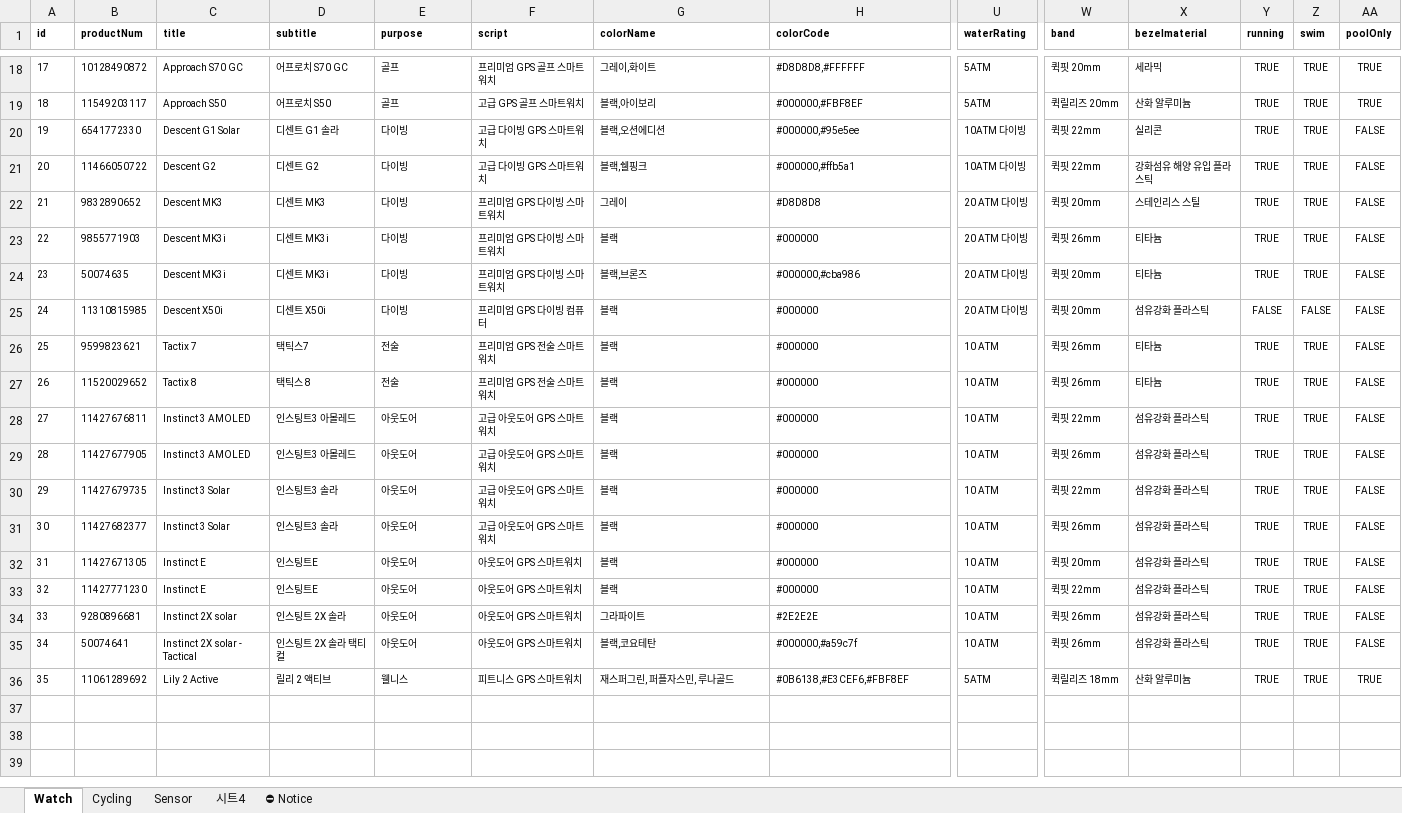
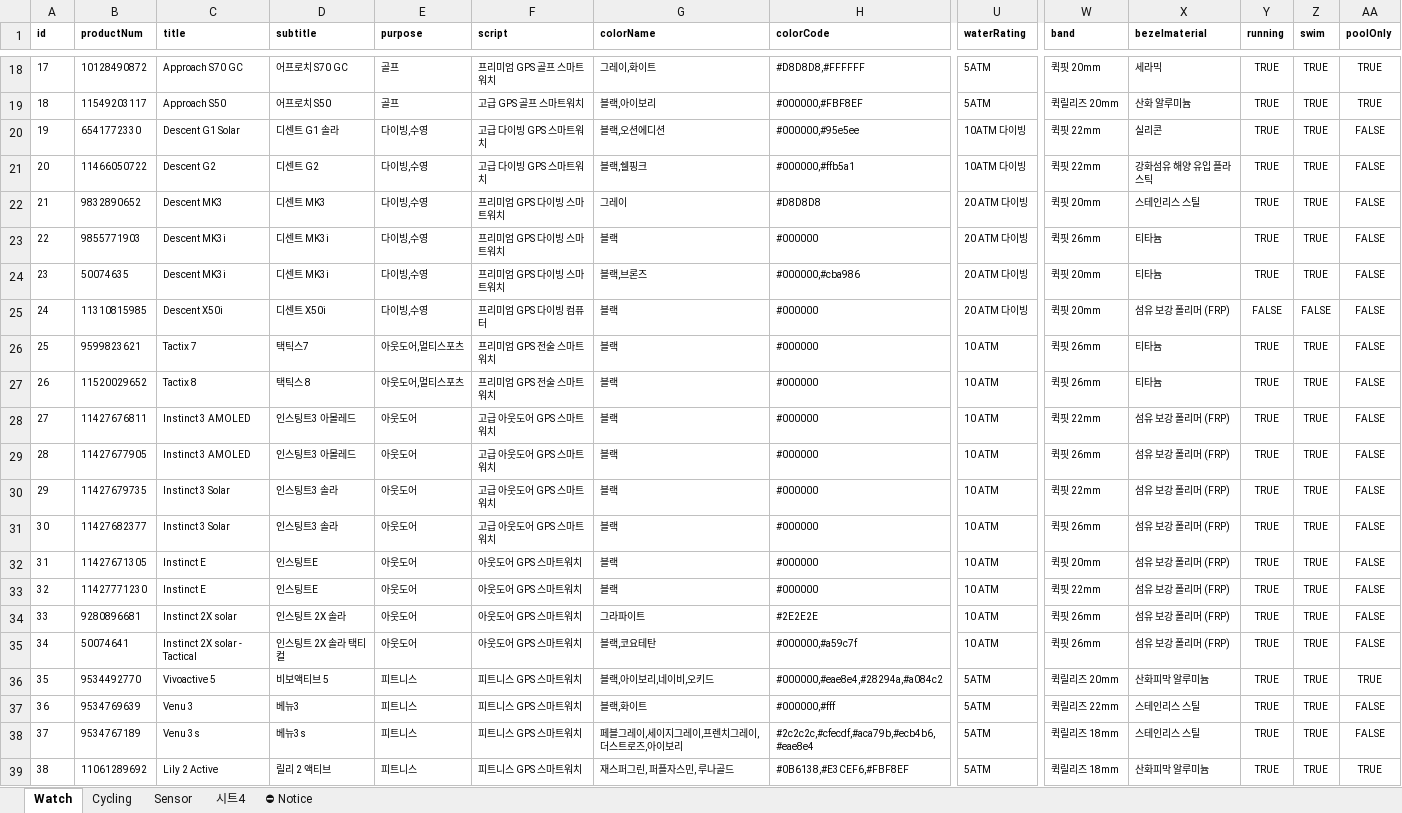
Before and after one commit to mscojl24/cobblesports, an Excel workbook: data/products.xlsx, sheet Watch, drawn as a sheet; only a part is shown, gaps mark what is left out; values as stored, in another font and other column widths than the file's, no borders; charts and pictures and conditional formats and table styles not drawn; addresses are those after the commit; rows hold the shown columns only; the diff covers the shown part only; the diff names each change by its address in the sheet, - before the commit and + after, or states it on an @@ line.

```diff
--- a/data/products.xlsx (sheet Watch)
+++ b/data/products.xlsx (sheet Watch)
-E20:E25 (purpose): 다이빙
+E20:E25 (purpose): 다이빙,수영
-X25 (bezelmaterial): 섬유강화 플라스틱
+X25 (bezelmaterial): 섬유 보강 폴리머 (FRP)
-E26:E27 (purpose): 전술
+E26:E27 (purpose): 아웃도어,멀티스포츠
-X28:X35 (bezelmaterial): 섬유강화 플라스틱
+X28:X35 (bezelmaterial): 섬유 보강 폴리머 (FRP)
+row 36: 35 | 9534492770 | Vivoactive 5 | 비보액티브 5 | 피트니스 | 피트니스 GPS 스마트워치 | 블랙,아이보리,네이비,오키드 | #000000,#eae8e4,#28294a,#a084c2 | 5ATM | 퀵릴리즈 20mm | 산화피막 알루미늄 | TRUE | TRUE | TRUE
+row 37: 36 | 9534769639 | Venu 3 | 베뉴3 | 피트니스 | 피트니스 GPS 스마트워치 | 블랙,화이트 | #000000,#fff | 5ATM | 퀵릴리즈 22mm | 스테인리스 스틸 | TRUE | TRUE | FALSE
+row 38: 37 | 9534767189 | Venu 3s | 베뉴3s | 피트니스 | 피트니스 GPS 스마트워치 | 페블그레이,세이지그레이,프렌치그레이,더스트로즈,아이보리 | #2c2c2c,#cfecdf,#aca79b,#ecb4b6,#eae8e4 | 5ATM | 퀵릴리즈 18mm | 스테인리스 스틸 | TRUE | TRUE | FALSE
@@ column A (id) renumbered from row 39 down @@
-E39 (purpose): 웰니스
+E39 (purpose): 피트니스
-X39 (bezelmaterial): 산화 알루미늄
+X39 (bezelmaterial): 산화피막 알루미늄
```
Also changed, not shown: 5 edited cells elsewhere in this sheet, 19 other files.
